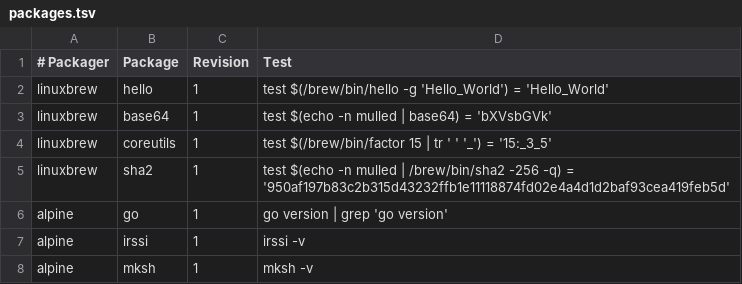
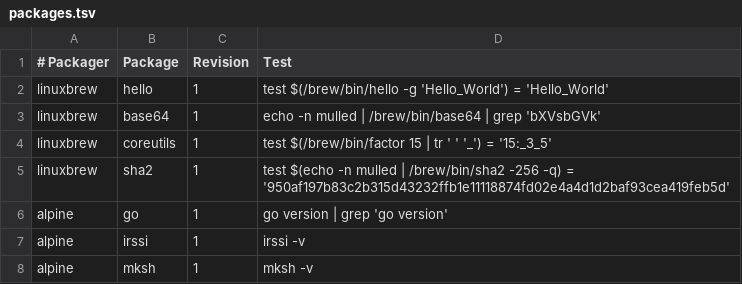
Before and after one commit to BioContainers/mulled, a TSV file: packages.tsv, drawn as a sheet; only a part is shown.

Commit message:
Base64 was a false-positive

```diff
--- a/packages.tsv
+++ b/packages.tsv
@@ -2,3 +2,3 @@
 linuxbrew	hello	1	test $(/brew/bin/hello -g 'Hello_World') = 'Hello_World'
-linuxbrew	base64	1	test $(echo -n mulled | base64) = 'bXVsbGVk'
+linuxbrew	base64	1	echo -n mulled | /brew/bin/base64 | grep 'bXVsbGVk'
 linuxbrew	coreutils	1	test $(/brew/bin/factor 15 | tr ' ' '_') = '15:_3_5'
```
